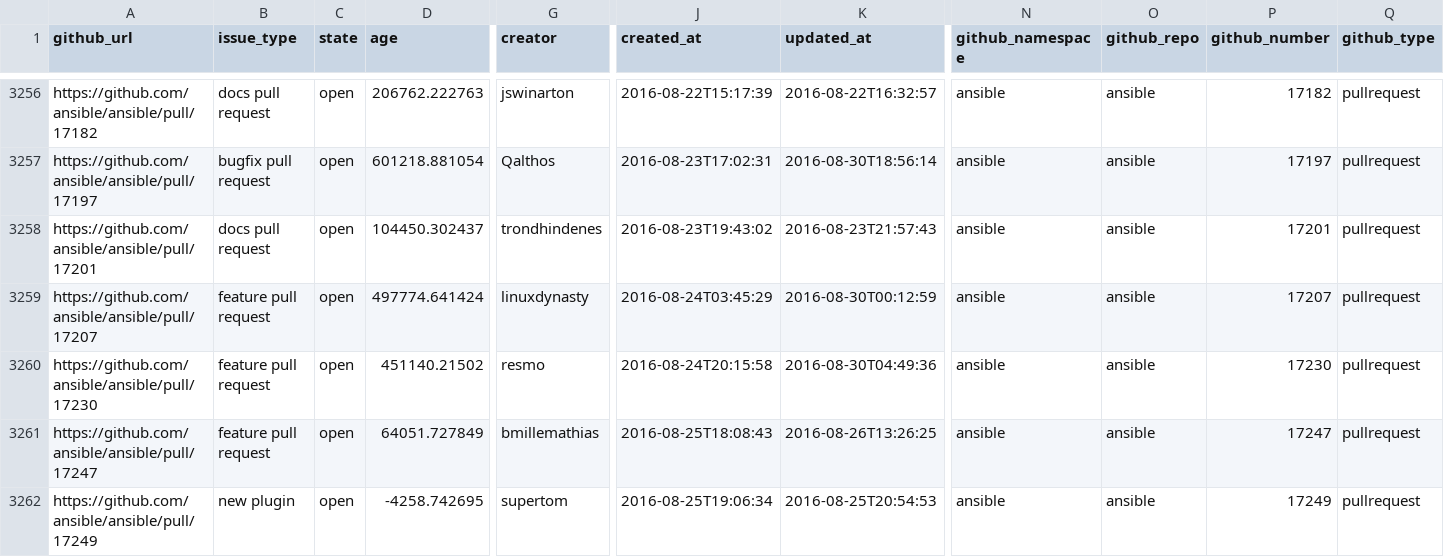
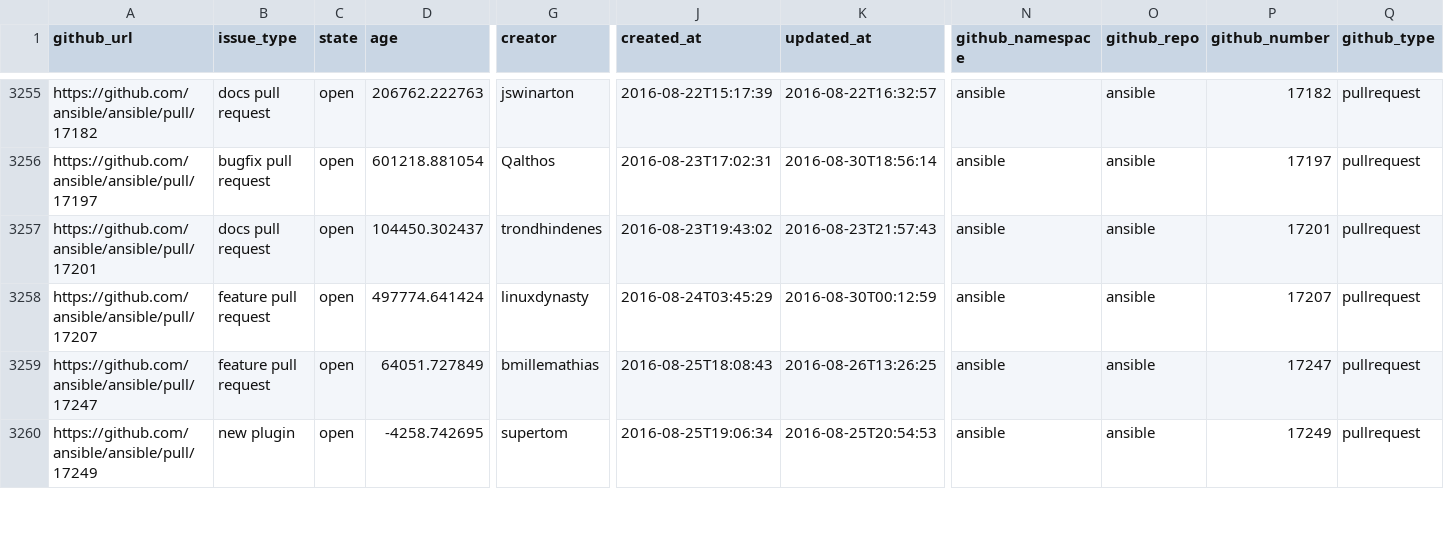
Before and after one commit to jctanner/jctanner.github.io, a CSV file: ansible/open/issue_data.csv, drawn as a sheet; only a part is shown, gaps mark what is left out; rows hold the shown columns only; the diff covers the shown part only; the diff names each change by its address in the sheet, - before the commit and + after, or states it on an @@ line.

Commit message:
new data

```diff
--- a/ansible/open/issue_data.csv
+++ b/ansible/open/issue_data.csv
-row 3260: https://github.com/ansible/ansible/pull/17230 | feature pull request | open | 451140.21502 | resmo | 2016-08-24T20:15:58 | 2016-08-30T04:49:36 | ansible | ansible | 17230 | pullrequest
```
Also changed, not shown: 2 removed rows and 32 edited cells elsewhere in this file, ansible/stats/repostats.csv, 21 other files.
